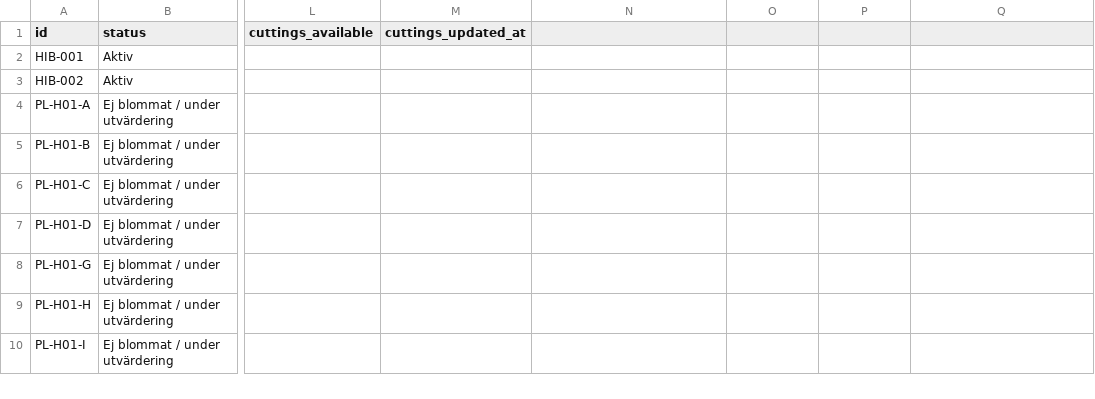
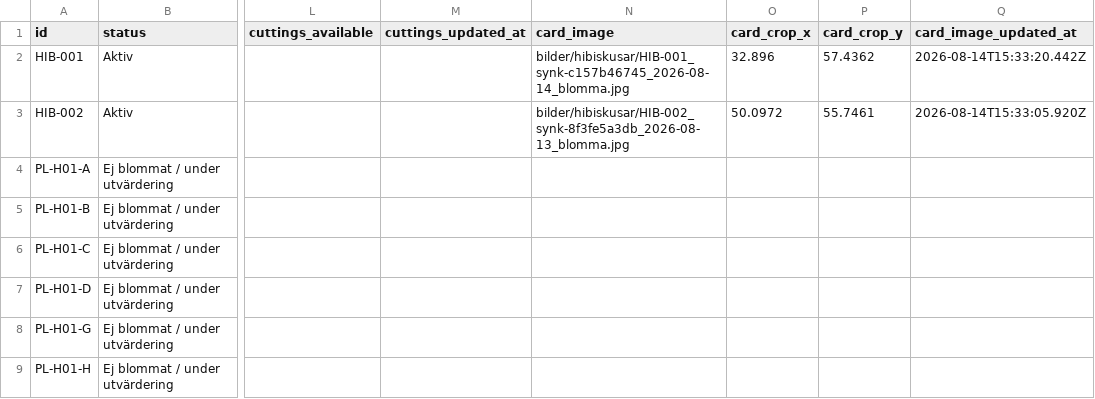
Before and after one commit to huasdy/mina-vaxter, a CSV file: data/hibiskusar.csv, drawn as a sheet; only a part is shown, gaps mark what is left out; the shorter side is filled out with more unchanged rows; the diff names each change by its address in the sheet, - before the commit and + after, or states it on an @@ line.

```diff
--- a/data/hibiskusar.csv
+++ b/data/hibiskusar.csv
-N1: (empty)
+N1: card_image
-O1: (empty)
+O1: card_crop_x
-P1: (empty)
+P1: card_crop_y
-Q1: (empty)
+Q1: card_image_updated_at
-N2 (card_image): (empty)
+N2 (card_image): bilder/hibiskusar/HIB-001_synk-c157b46745_2026-08-14_blomma.jpg
-O2 (card_crop_x): (empty)
+O2 (card_crop_x): 32.896
-P2 (card_crop_y): (empty)
+P2 (card_crop_y): 57.4362
-Q2 (card_image_updated_at): (empty)
+Q2 (card_image_updated_at): 2026-08-14T15:33:20.442Z
-N3 (card_image): (empty)
+N3 (card_image): bilder/hibiskusar/HIB-002_synk-8f3fe5a3db_2026-08-13_blomma.jpg
-O3 (card_crop_x): (empty)
+O3 (card_crop_x): 50.0972
-P3 (card_crop_y): (empty)
+P3 (card_crop_y): 55.7461
-Q3 (card_image_updated_at): (empty)
+Q3 (card_image_updated_at): 2026-08-14T15:33:05.920Z
```
Also changed, not shown: data/citrus.csv, data/dokument.csv, 23 other files.
